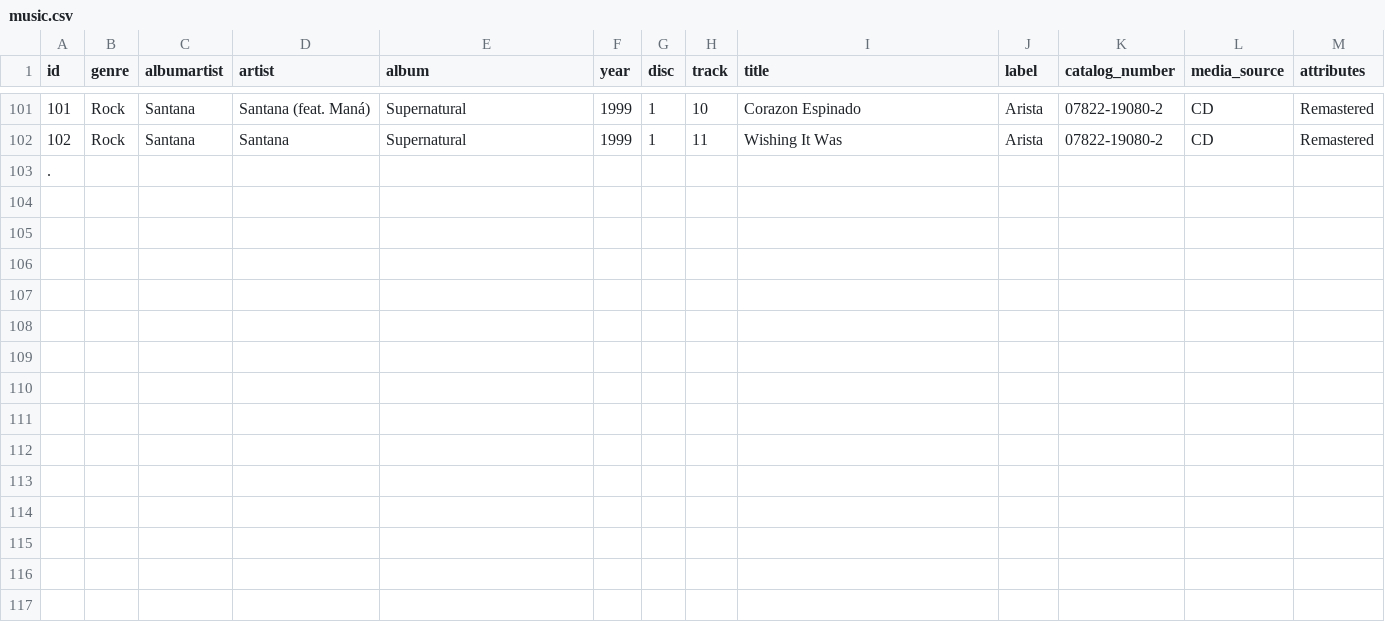
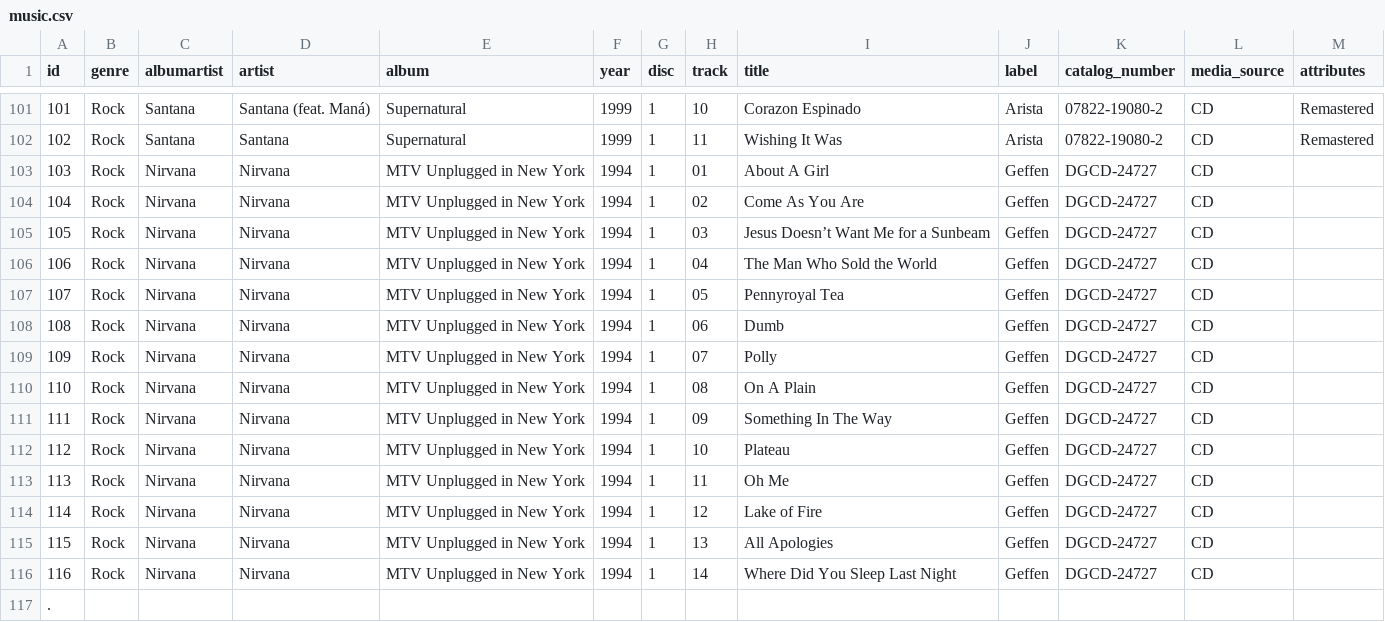
Before and after one commit to rixwoodling/cd2flac, a CSV file: csv/music.csv, drawn as a sheet; only a part is shown, gaps mark what is left out.

Commit message:
Update music.csv

```diff
--- a/csv/music.csv
+++ b/csv/music.csv
@@ -102,2 +102,16 @@ id,genre,albumartist,artist,album,year,disc,track,title,label,catalog_number,med
 102,Rock,Santana,Santana,Supernatural,1999,1,11,Wishing It Was,Arista,07822-19080-2,CD,Remastered
+103,Rock,Nirvana,Nirvana,MTV Unplugged in New York,1994,1,01,About A Girl,Geffen,DGCD-24727,CD,
+104,Rock,Nirvana,Nirvana,MTV Unplugged in New York,1994,1,02,Come As You Are,Geffen,DGCD-24727,CD,
+105,Rock,Nirvana,Nirvana,MTV Unplugged in New York,1994,1,03,Jesus Doesn’t Want Me for a Sunbeam,Geffen,DGCD-24727,CD,
+106,Rock,Nirvana,Nirvana,MTV Unplugged in New York,1994,1,04,The Man Who Sold the World,Geffen,DGCD-24727,CD,
+107,Rock,Nirvana,Nirvana,MTV Unplugged in New York,1994,1,05,Pennyroyal Tea,Geffen,DGCD-24727,CD,
+108,Rock,Nirvana,Nirvana,MTV Unplugged in New York,1994,1,06,Dumb,Geffen,DGCD-24727,CD,
+109,Rock,Nirvana,Nirvana,MTV Unplugged in New York,1994,1,07,Polly,Geffen,DGCD-24727,CD,
+110,Rock,Nirvana,Nirvana,MTV Unplugged in New York,1994,1,08,On A Plain,Geffen,DGCD-24727,CD,
+111,Rock,Nirvana,Nirvana,MTV Unplugged in New York,1994,1,09,Something In The Way,Geffen,DGCD-24727,CD,
+112,Rock,Nirvana,Nirvana,MTV Unplugged in New York,1994,1,10,Plateau,Geffen,DGCD-24727,CD,
+113,Rock,Nirvana,Nirvana,MTV Unplugged in New York,1994,1,11,Oh Me,Geffen,DGCD-24727,CD,
+114,Rock,Nirvana,Nirvana,MTV Unplugged in New York,1994,1,12,Lake of Fire,Geffen,DGCD-24727,CD,
+115,Rock,Nirvana,Nirvana,MTV Unplugged in New York,1994,1,13,All Apologies,Geffen,DGCD-24727,CD,
+116,Rock,Nirvana,Nirvana,MTV Unplugged in New York,1994,1,14,Where Did You Sleep Last Night,Geffen,DGCD-24727,CD,
 .
```
